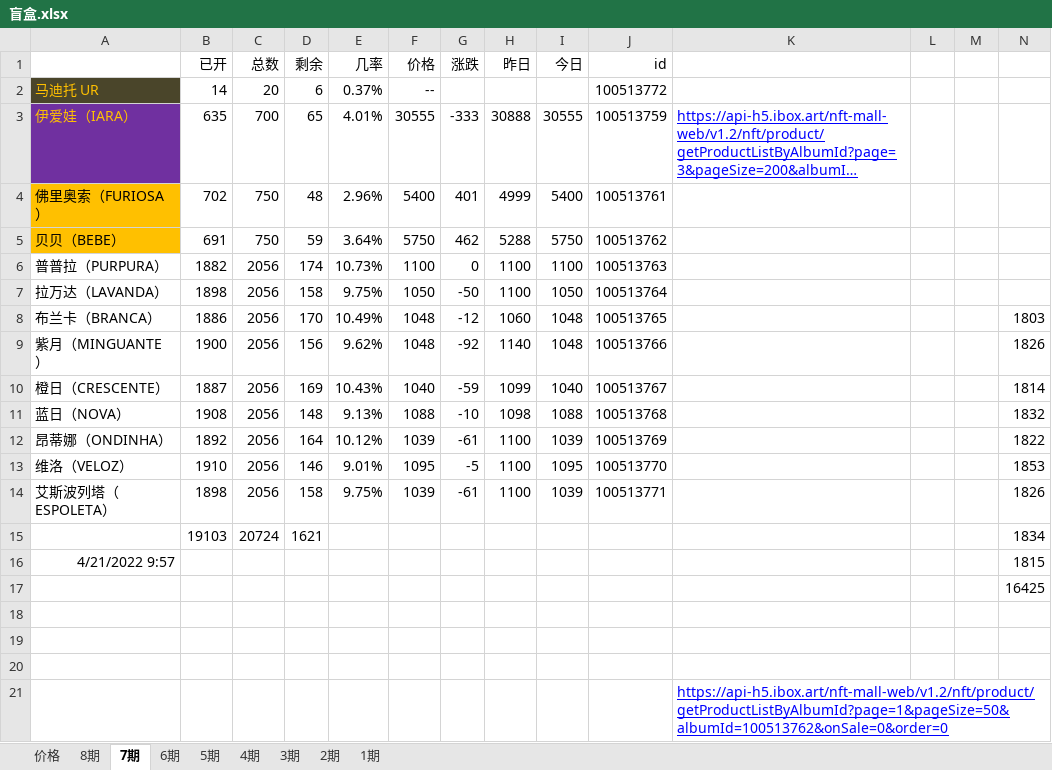
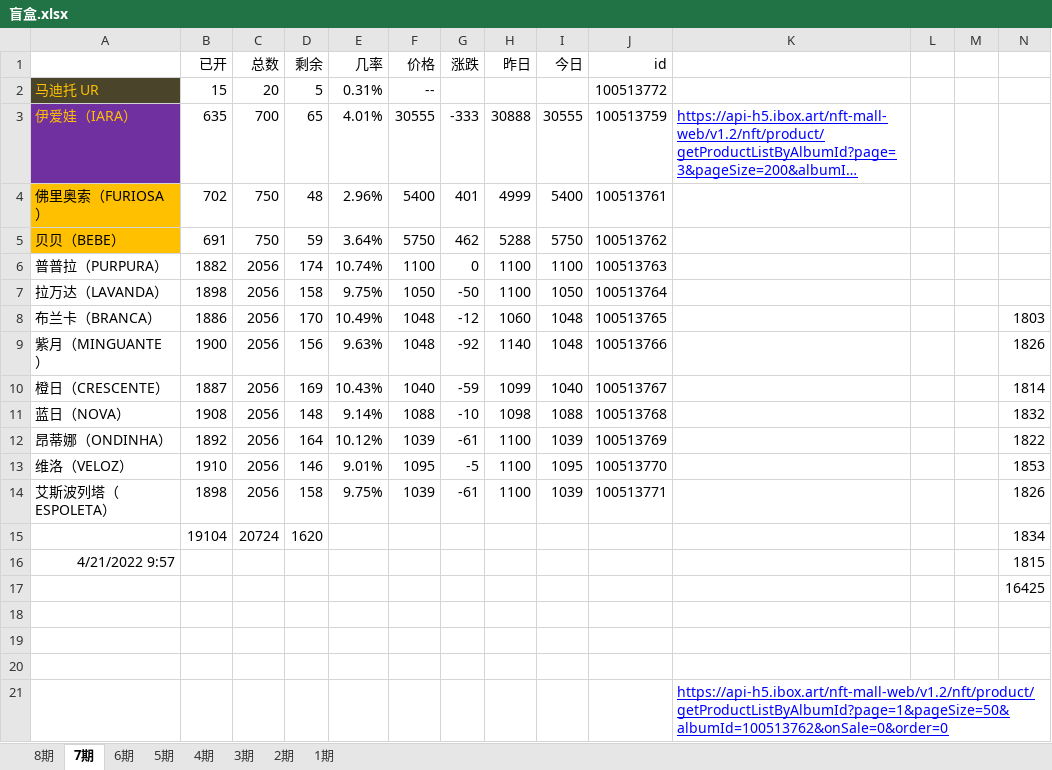
Before and after one commit to 755966092/755966092.github.io, an Excel workbook: xlsx/盲盒.xlsx, sheet 7期, drawn as a sheet; only a part is shown; long unchanged cells end in …; values as stored, in another font and other column widths than the file's, no borders; charts and pictures not drawn; the diff names each change by its address in the sheet, - before the commit and + after, or states it on an @@ line.

```diff
--- a/xlsx/盲盒.xlsx (sheet 7期)
+++ b/xlsx/盲盒.xlsx (sheet 7期)
-sheet tab: 价格
-B2 (已开): 14
+B2 (已开): 15
-D2 (剩余): 6
+D2 (剩余): 5
-E2 (几率): 0.37%
+E2 (几率): 0.31%
-E6 (几率): 10.73%
+E6 (几率): 10.74%
-E9 (几率): 9.62%
+E9 (几率): 9.63%
-E11 (几率): 9.13%
+E11 (几率): 9.14%
-B15 (已开): 19103
+B15 (已开): 19104
-D15 (剩余): 1621
+D15 (剩余): 1620
```
Also changed, not shown: 7 other files.
